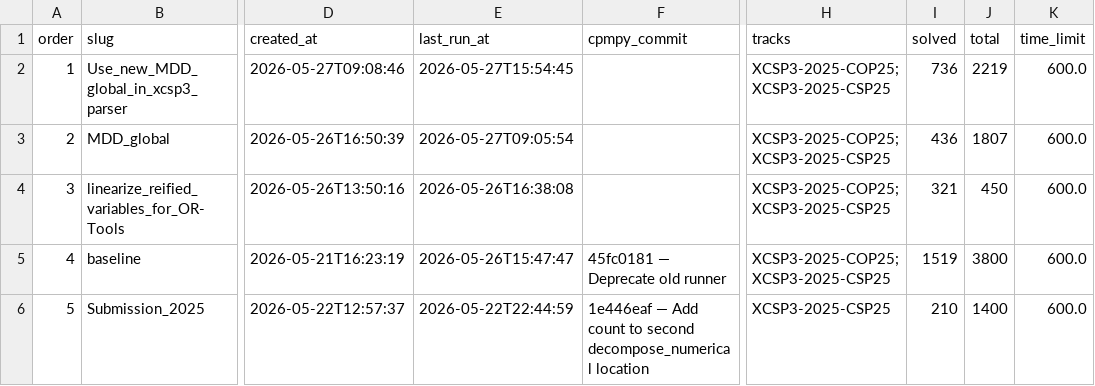
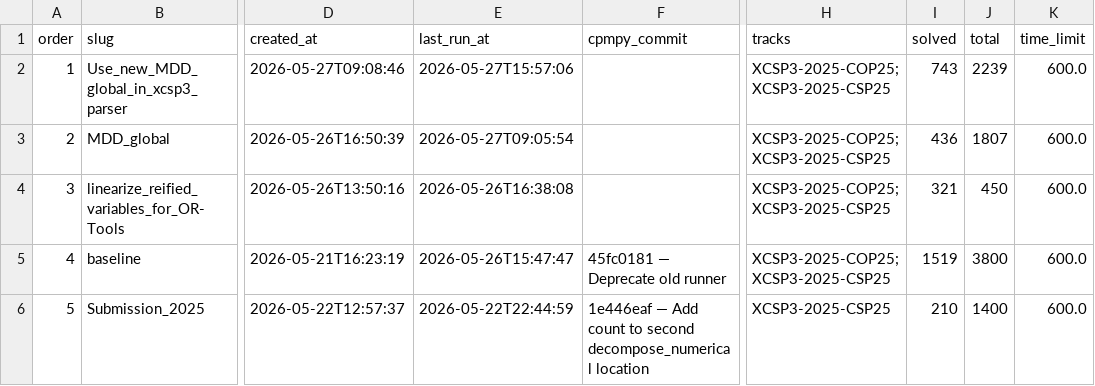
Before and after one commit to ThomSerg/CPMpy-XCSP26-Benchmarks, a CSV file: src/data/sessions.csv, drawn as a sheet; only a part is shown, gaps mark what is left out; the diff names each change by its address in the sheet, - before the commit and + after, or states it on an @@ line.

```diff
--- a/src/data/sessions.csv
+++ b/src/data/sessions.csv
-E2 (last_run_at): 2026-05-27T15:54:45
+E2 (last_run_at): 2026-05-27T15:57:06
-I2 (solved): 736
+I2 (solved): 743
-J2 (total): 2219
+J2 (total): 2239
```
Also changed, not shown: src/data/solver_summary.csv, 6 other files.
